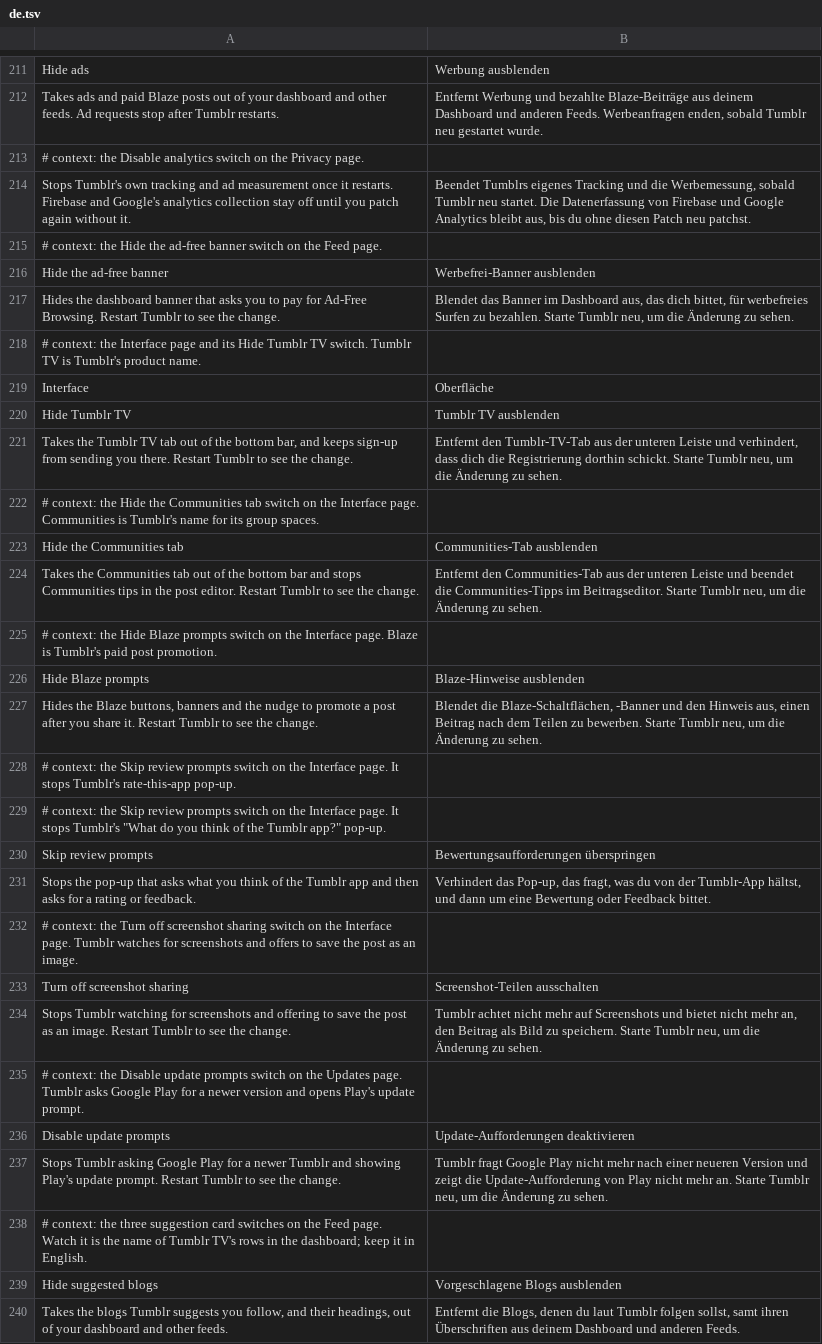
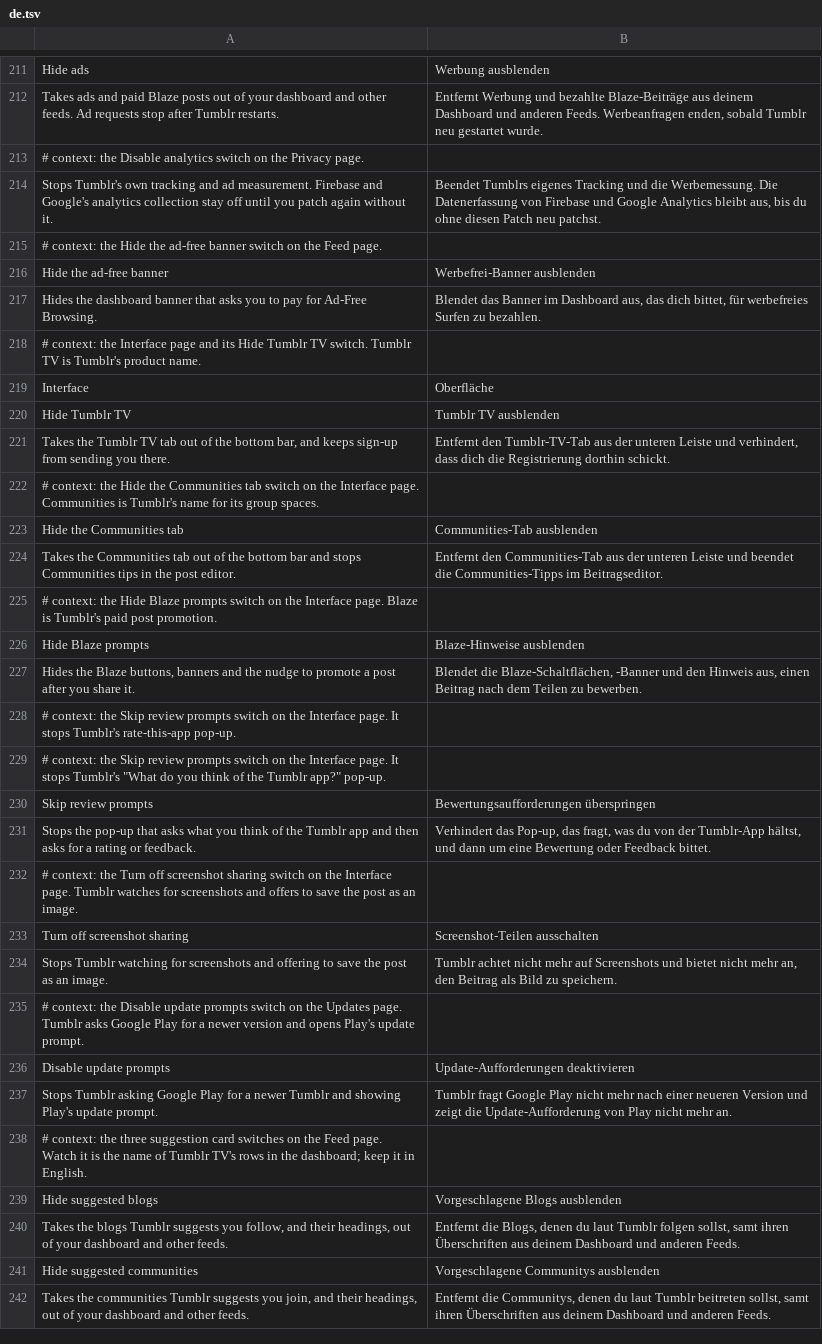
Before and after one commit to SysAdminDoc/HushTumblr, a TSV file: extensions/shared/library/src/main/l10n/de.tsv, drawn as a sheet; only a part is shown, gaps mark what is left out; the shorter side is filled out with more unchanged rows.

```diff
--- a/extensions/shared/library/src/main/l10n/de.tsv
+++ b/extensions/shared/library/src/main/l10n/de.tsv
@@ -213,6 +213,6 @@ Takes ads and paid Blaze posts out of your dashboard and other feeds. Ad request
 # context: the Disable analytics switch on the Privacy page.
-Stops Tumblr's own tracking and ad measurement once it restarts. Firebase and Google's analytics collection stay off until you patch again without it.	Beendet Tumblrs eigenes Tracking und die Werbemessung, sobald Tumblr neu startet. Die Datenerfassung von Firebase und Google Analytics bleibt aus, bis du ohne diesen Patch neu patchst.
+Stops Tumblr's own tracking and ad measurement. Firebase and Google's analytics collection stay off until you patch again without it.	Beendet Tumblrs eigenes Tracking und die Werbemessung. Die Datenerfassung von Firebase und Google Analytics bleibt aus, bis du ohne diesen Patch neu patchst.
 # context: the Hide the ad-free banner switch on the Feed page.
 Hide the ad-free banner	Werbefrei-Banner ausblenden
-Hides the dashboard banner that asks you to pay for Ad-Free Browsing. Restart Tumblr to see the change.	Blendet das Banner im Dashboard aus, das dich bittet, für werbefreies Surfen zu bezahlen. Starte Tumblr neu, um die Änderung zu sehen.
+Hides the dashboard banner that asks you to pay for Ad-Free Browsing.	Blendet das Banner im Dashboard aus, das dich bittet, für werbefreies Surfen zu bezahlen.
 # context: the Interface page and its Hide Tumblr TV switch. Tumblr TV is Tumblr's product name.
@@ -220,9 +220,9 @@ Interface	Oberfläche
 Hide Tumblr TV	Tumblr TV ausblenden
-Takes the Tumblr TV tab out of the bottom bar, and keeps sign-up from sending you there. Restart Tumblr to see the change.	Entfernt den Tumblr-TV-Tab aus der unteren Leiste und verhindert, dass dich die Registrierung dorthin schickt. Starte Tumblr neu, um die Änderung zu sehen.
+Takes the Tumblr TV tab out of the bottom bar, and keeps sign-up from sending you there.	Entfernt den Tumblr-TV-Tab aus der unteren Leiste und verhindert, dass dich die Registrierung dorthin schickt.
 # context: the Hide the Communities tab switch on the Interface page. Communities is Tumblr's name for its group spaces.
 Hide the Communities tab	Communities-Tab ausblenden
-Takes the Communities tab out of the bottom bar and stops Communities tips in the post editor. Restart Tumblr to see the change.	Entfernt den Communities-Tab aus der unteren Leiste und beendet die Communities-Tipps im Beitragseditor. Starte Tumblr neu, um die Änderung zu sehen.
+Takes the Communities tab out of the bottom bar and stops Communities tips in the post editor.	Entfernt den Communities-Tab aus der unteren Leiste und beendet die Communities-Tipps im Beitragseditor.
 # context: the Hide Blaze prompts switch on the Interface page. Blaze is Tumblr's paid post promotion.
 Hide Blaze prompts	Blaze-Hinweise ausblenden
-Hides the Blaze buttons, banners and the nudge to promote a post after you share it. Restart Tumblr to see the change.	Blendet die Blaze-Schaltflächen, -Banner und den Hinweis aus, einen Beitrag nach dem Teilen zu bewerben. Starte Tumblr neu, um die Änderung zu sehen.
+Hides the Blaze buttons, banners and the nudge to promote a post after you share it.	Blendet die Blaze-Schaltflächen, -Banner und den Hinweis aus, einen Beitrag nach dem Teilen zu bewerben.
 # context: the Skip review prompts switch on the Interface page. It stops Tumblr's rate-this-app pop-up.
@@ -233,6 +233,6 @@ Stops the pop-up that asks what you think of the Tumblr app and then asks for a
 Turn off screenshot sharing	Screenshot-Teilen ausschalten
-Stops Tumblr watching for screenshots and offering to save the post as an image. Restart Tumblr to see the change.	Tumblr achtet nicht mehr auf Screenshots und bietet nicht mehr an, den Beitrag als Bild zu speichern. Starte Tumblr neu, um die Änderung zu sehen.
+Stops Tumblr watching for screenshots and offering to save the post as an image.	Tumblr achtet nicht mehr auf Screenshots und bietet nicht mehr an, den Beitrag als Bild zu speichern.
 # context: the Disable update prompts switch on the Updates page. Tumblr asks Google Play for a newer version and opens Play's update prompt.
 Disable update prompts	Update-Aufforderungen deaktivieren
-Stops Tumblr asking Google Play for a newer Tumblr and showing Play's update prompt. Restart Tumblr to see the change.	Tumblr fragt Google Play nicht mehr nach einer neueren Version und zeigt die Update-Aufforderung von Play nicht mehr an. Starte Tumblr neu, um die Änderung zu sehen.
+Stops Tumblr asking Google Play for a newer Tumblr and showing Play's update prompt.	Tumblr fragt Google Play nicht mehr nach einer neueren Version und zeigt die Update-Aufforderung von Play nicht mehr an.
 # context: the three suggestion card switches on the Feed page. Watch it is the name of Tumblr TV's rows in the dashboard; keep it in English.
```
Also changed, not shown: extensions/shared/library/src/main/l10n/es.tsv, extensions/shared/library/src/main/l10n/in.tsv, 8 other files.
